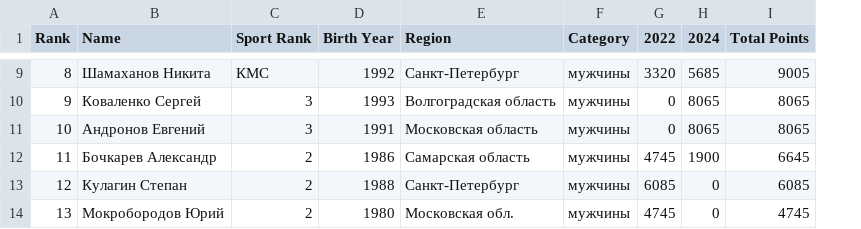
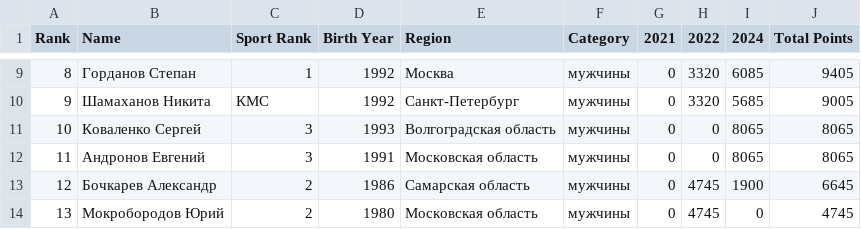
Before and after one commit to odinsy/surfrating, a CSV file: output/rankings/rfs/rus/wakeskim/men.csv, drawn as a sheet; only a part is shown, gaps mark what is left out; addresses are those after the commit; the diff covers the shown part only; the diff names each change by its address in the sheet, - before the commit and + after, or states it on an @@ line.

```diff
--- a/output/rankings/rfs/rus/wakeskim/men.csv
+++ b/output/rankings/rfs/rus/wakeskim/men.csv
+column G (2021), rows 9-14: all 0
-B9 (Name): Шамаханов Никита
+B9 (Name): Горданов Степан
-C9 (Sport Rank): КМС
+C9 (Sport Rank): 1
-E9 (Region): Санкт-Петербург
+E9 (Region): Москва
-I9 (2024): 5685
+I9 (2024): 6085
-J9 (Total Points): 9005
+J9 (Total Points): 9405
-B10 (Name): Коваленко Сергей
+B10 (Name): Шамаханов Никита
-C10 (Sport Rank): 3
+C10 (Sport Rank): КМС
-D10 (Birth Year): 1993
+D10 (Birth Year): 1992
-E10 (Region): Волгоградская область
+E10 (Region): Санкт-Петербург
-H10 (2022): 0
+H10 (2022): 3320
-I10 (2024): 8065
+I10 (2024): 5685
-J10 (Total Points): 8065
+J10 (Total Points): 9005
-B11 (Name): Андронов Евгений
+B11 (Name): Коваленко Сергей
-D11 (Birth Year): 1991
+D11 (Birth Year): 1993
-E11 (Region): Московская область
+E11 (Region): Волгоградская область
-B12 (Name): Бочкарев Александр
+B12 (Name): Андронов Евгений
-C12 (Sport Rank): 2
+C12 (Sport Rank): 3
-D12 (Birth Year): 1986
+D12 (Birth Year): 1991
-E12 (Region): Самарская область
+E12 (Region): Московская область
-H12 (2022): 4745
+H12 (2022): 0
-I12 (2024): 1900
+I12 (2024): 8065
-J12 (Total Points): 6645
+J12 (Total Points): 8065
-B13 (Name): Кулагин Степан
+B13 (Name): Бочкарев Александр
-D13 (Birth Year): 1988
+D13 (Birth Year): 1986
-E13 (Region): Санкт-Петербург
+E13 (Region): Самарская область
-H13 (2022): 6085
+H13 (2022): 4745
-I13 (2024): 0
+I13 (2024): 1900
-J13 (Total Points): 6085
+J13 (Total Points): 6645
-E14 (Region): Московская обл.
+E14 (Region): Московская область
```
Also changed, not shown: 34 edited cells elsewhere in this file, output/rankings/rfs/rus/wakeskim/top5_men.csv, 7 other files.
